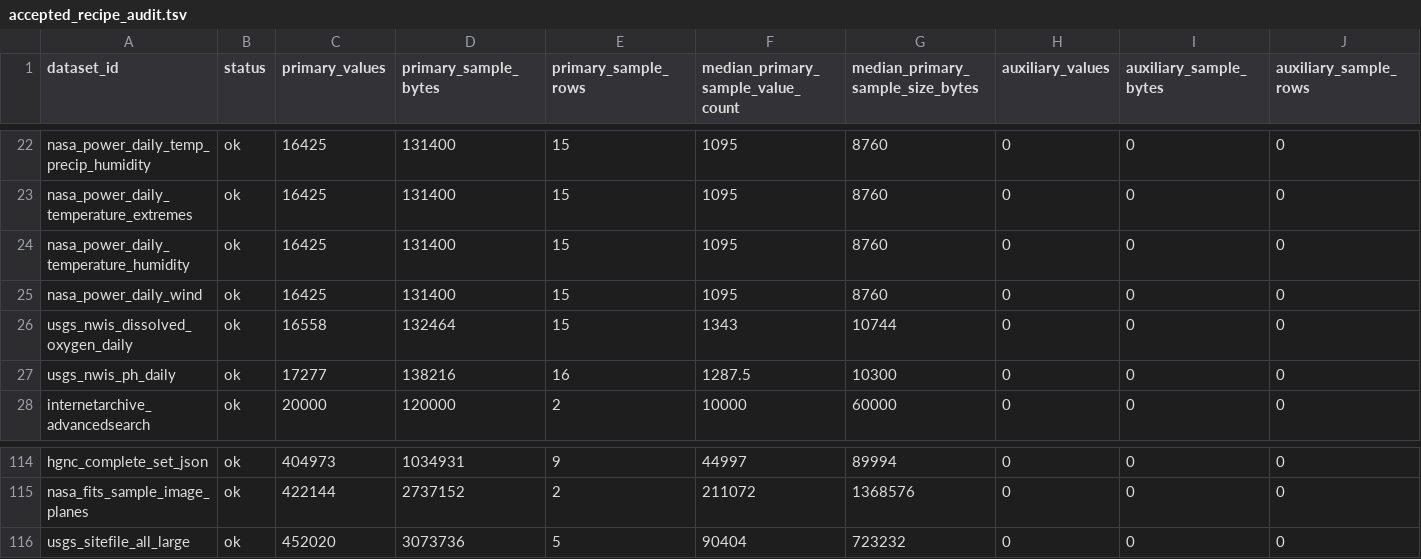
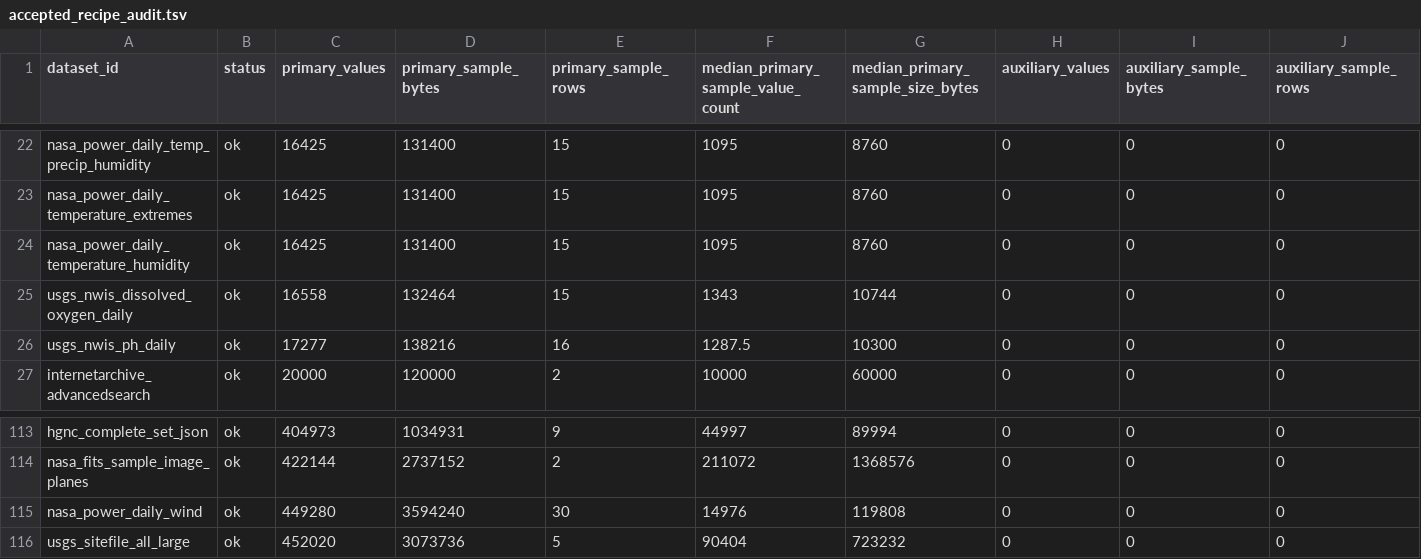
Before and after one commit to Cyan4973/public_datasets_collection, a TSV file: reports/accepted_recipe_audit.tsv, drawn as a sheet; only a part is shown, gaps mark what is left out; removed rows and columns are numbered as before the commit, all else as after; rows hold the shown columns only; the diff names each change by its address in the sheet, - before the commit and + after, or states it on an @@ line.

Commit message:
Expand NASA POWER wind dataset

```diff
--- a/reports/accepted_recipe_audit.tsv
+++ b/reports/accepted_recipe_audit.tsv
-row 25: nasa_power_daily_wind | ok | 16425 | 131400 | 15 | 1095 | 8760 | 0 | 0 | 0
+row 115: nasa_power_daily_wind | ok | 449280 | 3594240 | 30 | 14976 | 119808 | 0 | 0 | 0
```
Also changed, not shown: 5 other files.
